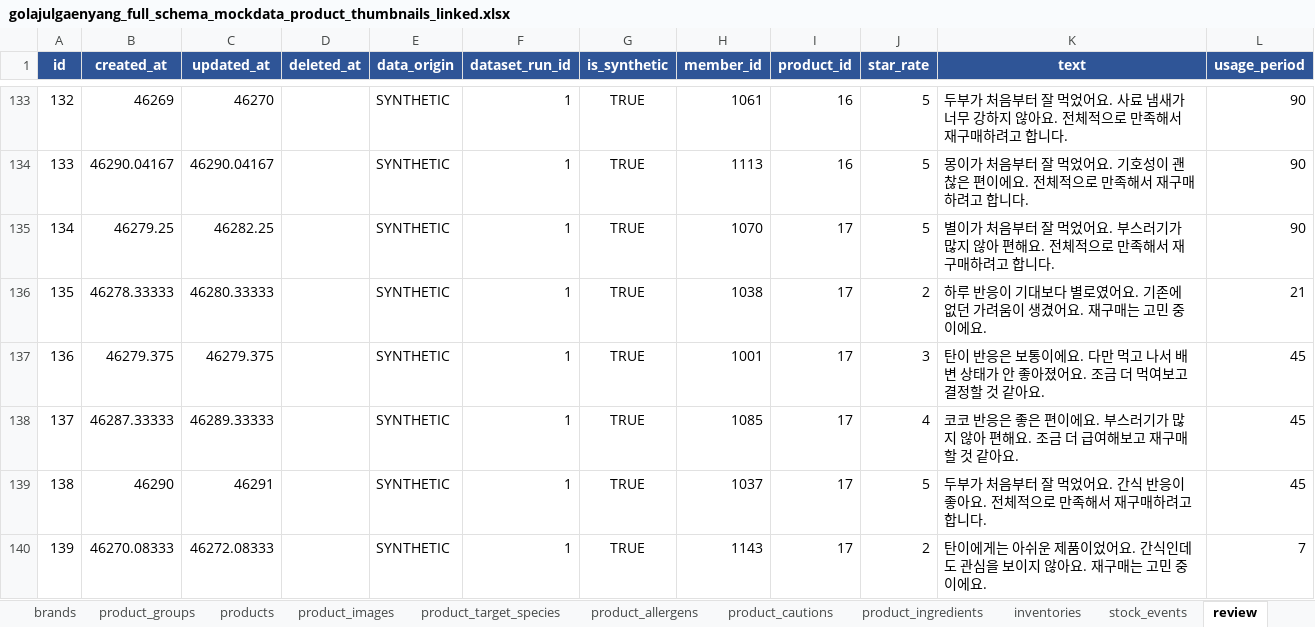
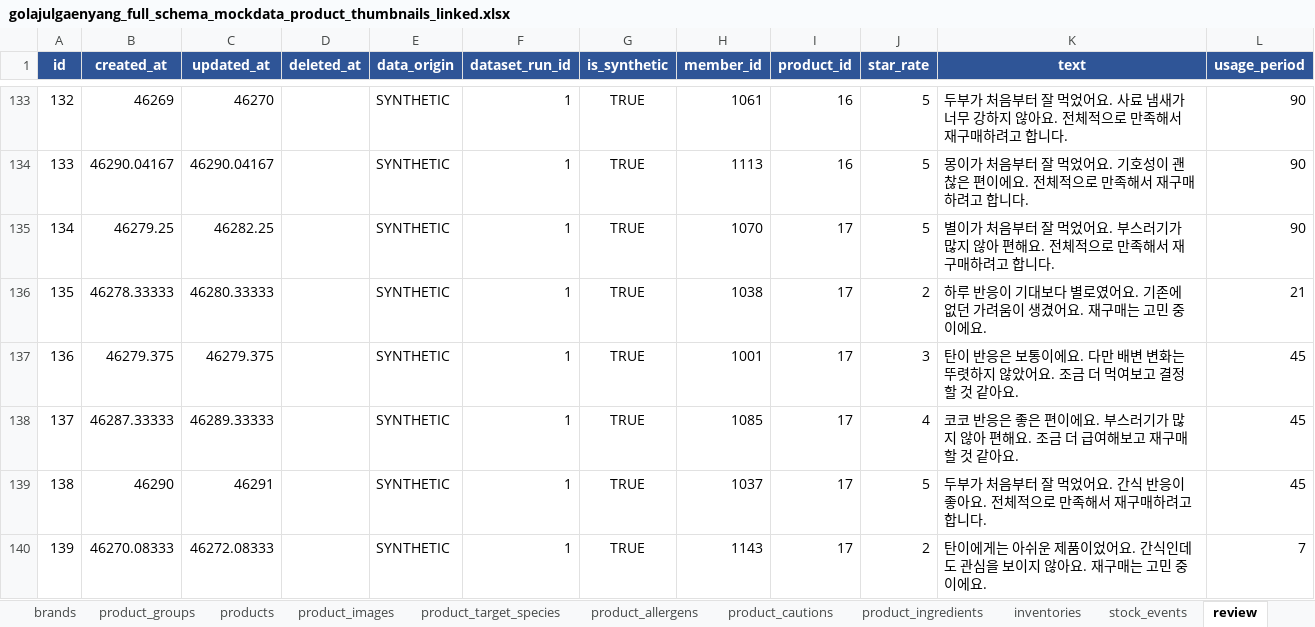
Before and after one commit to rltgjqmsmsgksrmffhrlt/GollajuDogCat, an Excel workbook: data/mock/상품 목데이터/golajulgaenyang_full_schema_mockdata_product_thumbnails_linked.xlsx, sheet review, drawn as a sheet; only a part is shown, gaps mark what is left out; values as stored, in another font and other column widths than the file's, no borders; table styles not drawn; the diff covers the shown part only; the diff names each change by its address in the sheet, - before the commit and + after, or states it on an @@ line.

```diff
--- a/data/mock/상품 목데이터/golajulgaenyang_full_schema_mockdata_product_thumbnails_linked.xlsx (sheet review)
+++ b/data/mock/상품 목데이터/golajulgaenyang_full_schema_mockdata_product_thumbnails_linked.xlsx (sheet review)
-K137 (text): …. 다만 먹고 나서 배변 상태가 안 좋아졌어요. 조…
+K137 (text): …. 다만 배변 변화는 뚜렷하지 않았어요. 조…
```
Also changed, not shown: 17 edited cells elsewhere in this sheet, 1 other file.
